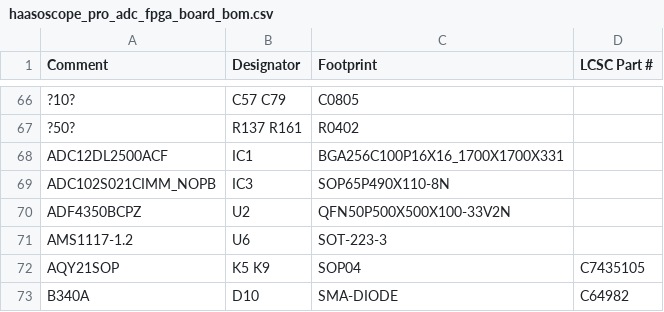
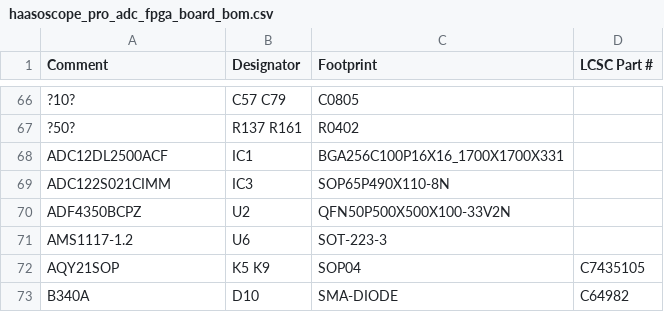
Before and after one commit to priimak/HaasoscopePro, a CSV file: adc board/haasoscope_pro_adc_fpga_board_bom.csv, drawn as a sheet; only a part is shown, gaps mark what is left out.

```diff
--- a/adc board/haasoscope_pro_adc_fpga_board_bom.csv
+++ b/adc board/haasoscope_pro_adc_fpga_board_bom.csv
@@ -68,3 +68,3 @@ Comment,Designator,Footprint,LCSC Part #
 ADC12DL2500ACF,IC1,BGA256C100P16X16_1700X1700X331,
-ADC102S021CIMM_NOPB,IC3,SOP65P490X110-8N,
+ADC122S021CIMM,IC3,SOP65P490X110-8N,
 ADF4350BCPZ,U2,QFN50P500X500X100-33V2N,
```
Also changed, not shown: 2 other files.
